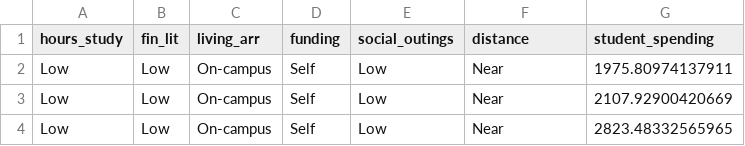
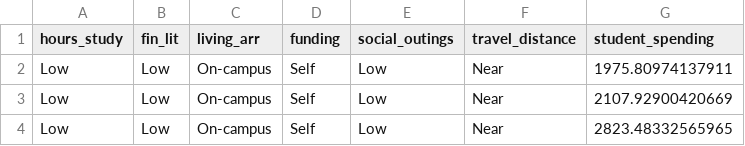
Before and after one commit to MajolaMlibo/Ass1_Group6, a CSV file: outputs/data/Experimental_Data.csv, drawn as a sheet; only a part is shown.

```diff
--- a/outputs/data/Experimental_Data.csv
+++ b/outputs/data/Experimental_Data.csv
@@ -1,2 +1,2 @@
-"hours_study","fin_lit","living_arr","funding","social_outings","distance","student_spending"
+"hours_study","fin_lit","living_arr","funding","social_outings","travel_distance","student_spending"
 "Low","Low","On-campus","Self","Low","Near",1975.80974137911
```
Also changed, not shown: outputs/data/Observational_Data.csv, 3 other files.
